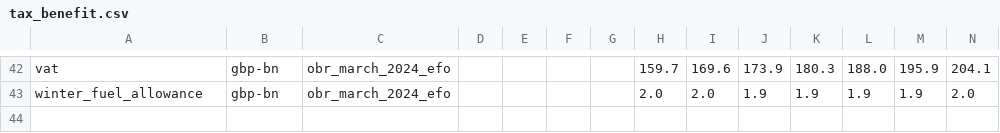
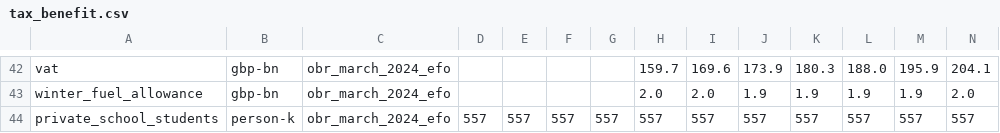
Before and after one commit to vahid-ahmadi/policyengine-uk-data, a CSV file: policyengine_uk_data/storage/tax_benefit.csv, drawn as a sheet; only a part is shown, gaps mark what is left out; rows hold the shown columns only; the diff names each change by its address in the sheet, - before the commit and + after, or states it on an @@ line.

Commit message:
Add private school student calibration (#37)
* Increase epochs per year to 10k

* Update data urls

* Add calibration improvements

* Add private school student count calibration

* Versioning

```diff
--- a/policyengine_uk_data/storage/tax_benefit.csv
+++ b/policyengine_uk_data/storage/tax_benefit.csv
+row 44: private_school_students | person-k | obr_march_2024_efo | 557 | 557 | 557 | 557 | 557 | 557 | 557 | 557 | 557 | 557 | 557
```
Also changed, not shown: 10 other files.
